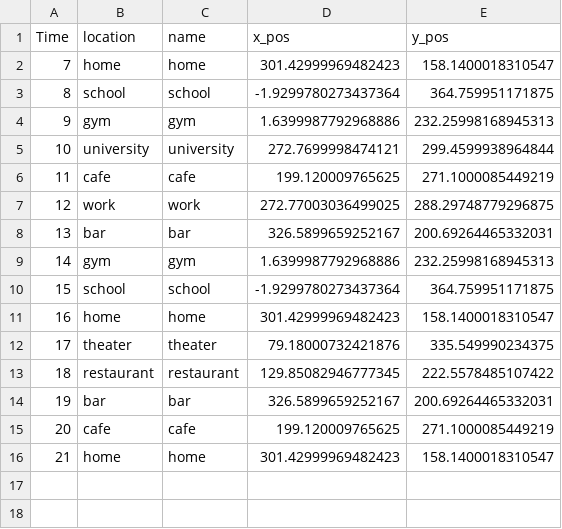
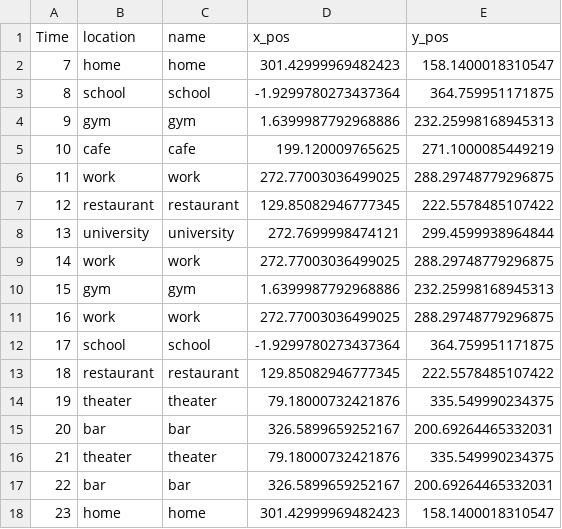
Before and after one commit to H-IAAC/simulated_driving_behavior, a CSV file: src/sumo_map/Town01/routines/veh_0_aggressive.csv, drawn as a sheet; removed rows and columns are numbered as before the commit, all else as after; the diff names each change by its address in the sheet, - before the commit and + after, or states it on an @@ line.

Commit message:
merging datasets

```diff
--- a/src/sumo_map/Town01/routines/veh_0_aggressive.csv
+++ b/src/sumo_map/Town01/routines/veh_0_aggressive.csv
@@ column A (Time) renumbered between rows 5 and 18 @@
@@ row 13 moved to row 7: 12 @@
@@ row 5 moved to row 8: 13 @@
+row 9: 14 | work | work | 272.77003036499025 | 288.29748779296875
@@ row 9 moved to row 10: 15 @@
+row 11: 16 | work | work | 272.77003036499025 | 288.29748779296875
@@ row 10 moved to row 12: 17 @@
+row 13: 18 | restaurant | restaurant | 129.85082946777345 | 222.5578485107422
@@ row 12 moved to row 14: 19 @@
+row 16: 21 | theater | theater | 79.18000732421876 | 335.549990234375
@@ row 14 moved to row 17: 22 @@
-row 15: 20 | cafe | cafe | 199.120009765625 | 271.1000085449219
-row 16: 21 | home | home | 301.42999969482423 | 158.1400018310547
```
Also changed, not shown: 43 other files.
